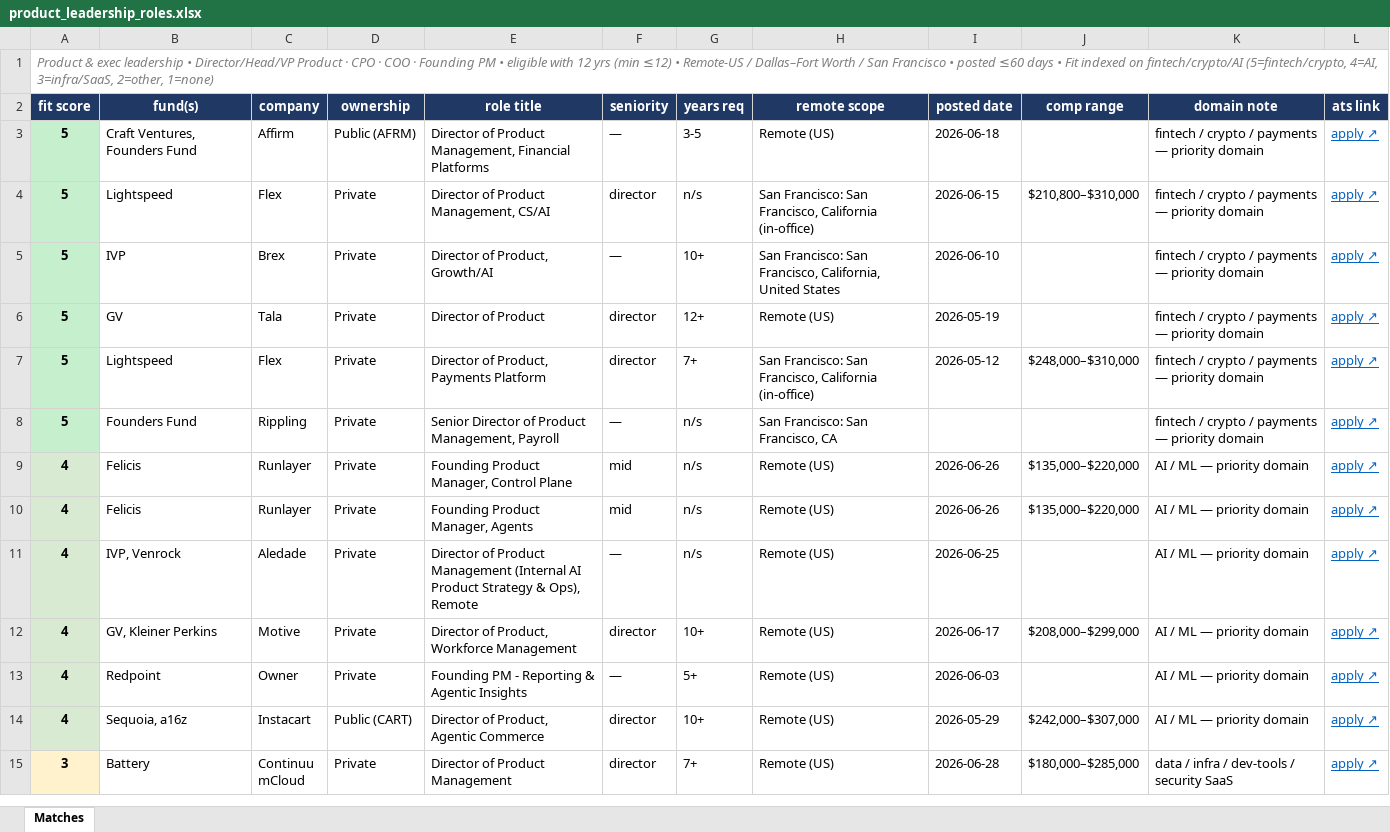
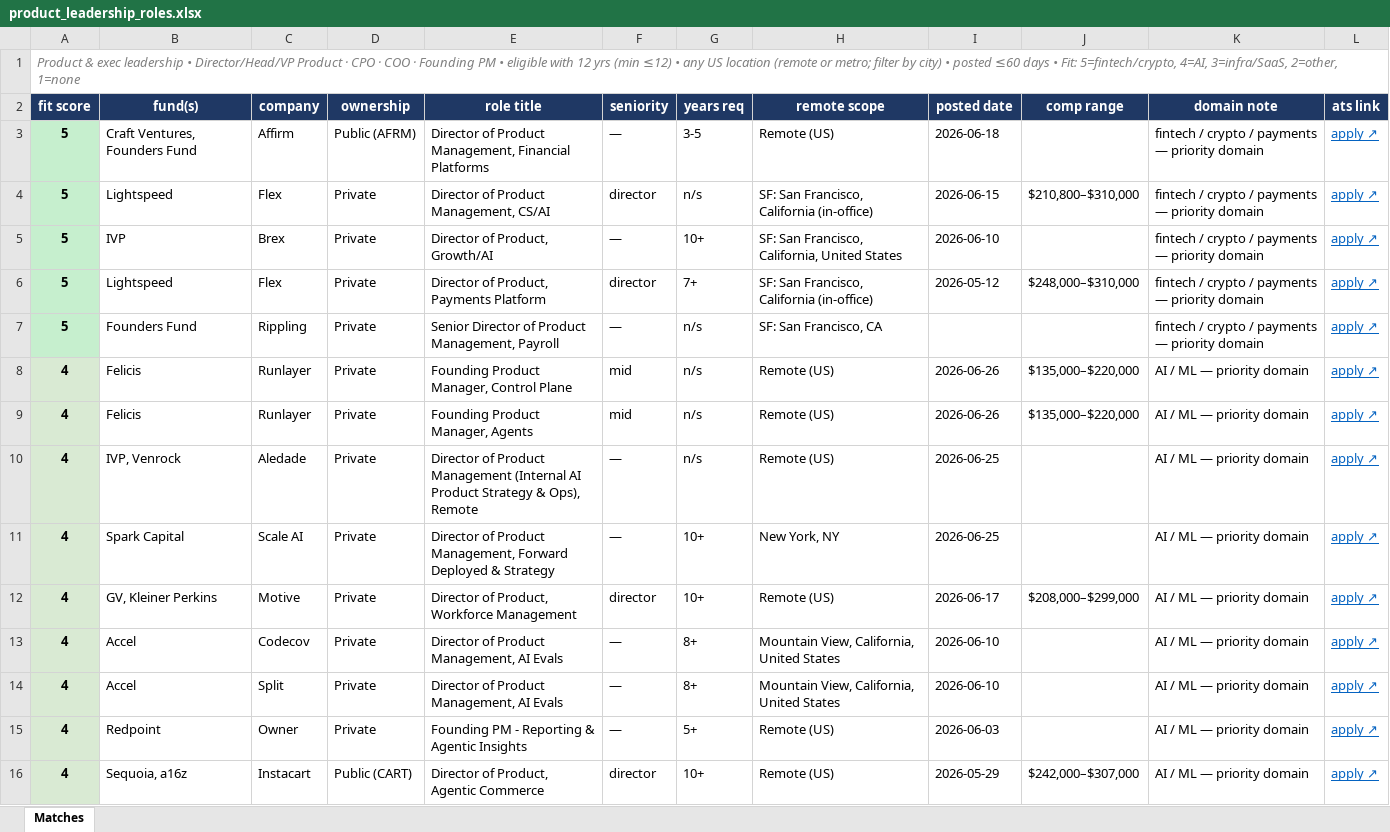
Before and after one commit to johnnwilliams27/nibbin, an Excel workbook: research/fp-a-role-scan/product_leadership_roles.xlsx, sheet Matches, drawn as a sheet; only a part is shown; the shorter side is filled out with more unchanged rows; values as stored, in another font and other column widths than the file's, no borders; removed rows and columns are numbered as before the commit, all else as after; the diff covers the shown part only; the diff names each change by its address in the sheet, - before the commit and + after, or states it on an @@ line.

```diff
--- a/research/fp-a-role-scan/product_leadership_roles.xlsx (sheet Matches)
+++ b/research/fp-a-role-scan/product_leadership_roles.xlsx (sheet Matches)
-A1 (fit score): …≤12) • Remote-US / Dallas–Fort Worth / San Francisco • posted ≤60 days • Fit indexed on fintech/crypto/AI (5=fintech/crypto, 4=AI, 3=infra/SaaS, 2=other, 1=none)
+A1 (fit score): …≤12) • any US location (remote or metro; filter by city) • posted ≤60 days • Fit: 5=fintech/crypto, 4=AI, 3=infra/SaaS, 2=other, 1=none
-H4 (remote scope): San Francisco: San Francisco,…
+H4 (remote scope): SF: San Francisco,…
-H5 (remote scope): San Francisco: San Francisco,…
+H5 (remote scope): SF: San Francisco,…
-row 6: 5 | GV | Tala | Private | Director of Product | director | 12+ | Remote (US) | 2026-05-19 |  | fintech / crypto / payments — priority domain | apply ↗
-H6 (remote scope): San Francisco: San Francisco,…
+H6 (remote scope): SF: San Francisco,…
-H7 (remote scope): San Francisco: San Francisco, CA
+H7 (remote scope): SF: San Francisco, CA
+row 11: 4 | Spark Capital | Scale AI | Private | Director of Product Management, Forward Deployed & Strategy | — | 10+ | New York, NY | 2026-06-25 |  | AI / ML — priority domain | apply ↗
+row 13: 4 | Accel | Codecov | Private | Director of Product Management, AI Evals | — | 8+ | Mountain View, California, United States | 2026-06-10 |  | AI / ML — priority domain | apply ↗
+row 14: 4 | Accel | Split | Private | Director of Product Management, AI Evals | — | 8+ | Mountain View, California, United States | 2026-06-10 |  | AI / ML — priority domain | apply ↗
```
Also changed, not shown: 15 added rows and 1 edited cell elsewhere in this sheet, 4 other files.
